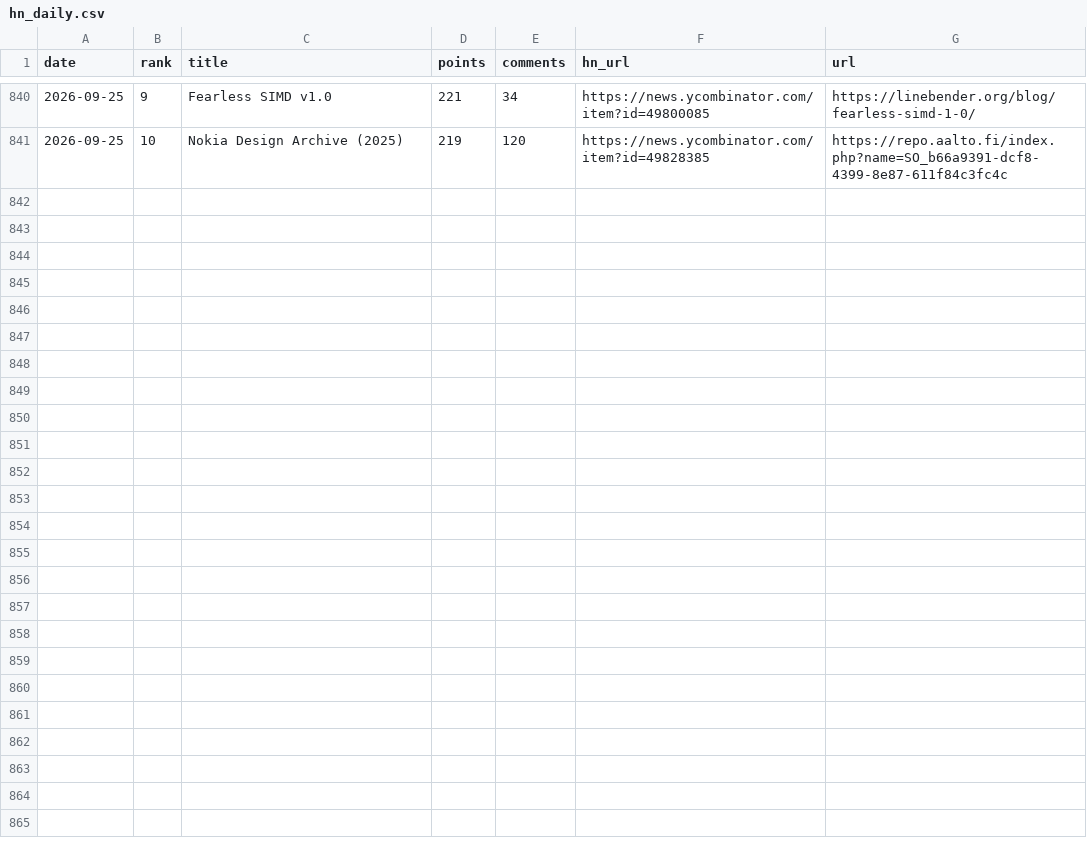
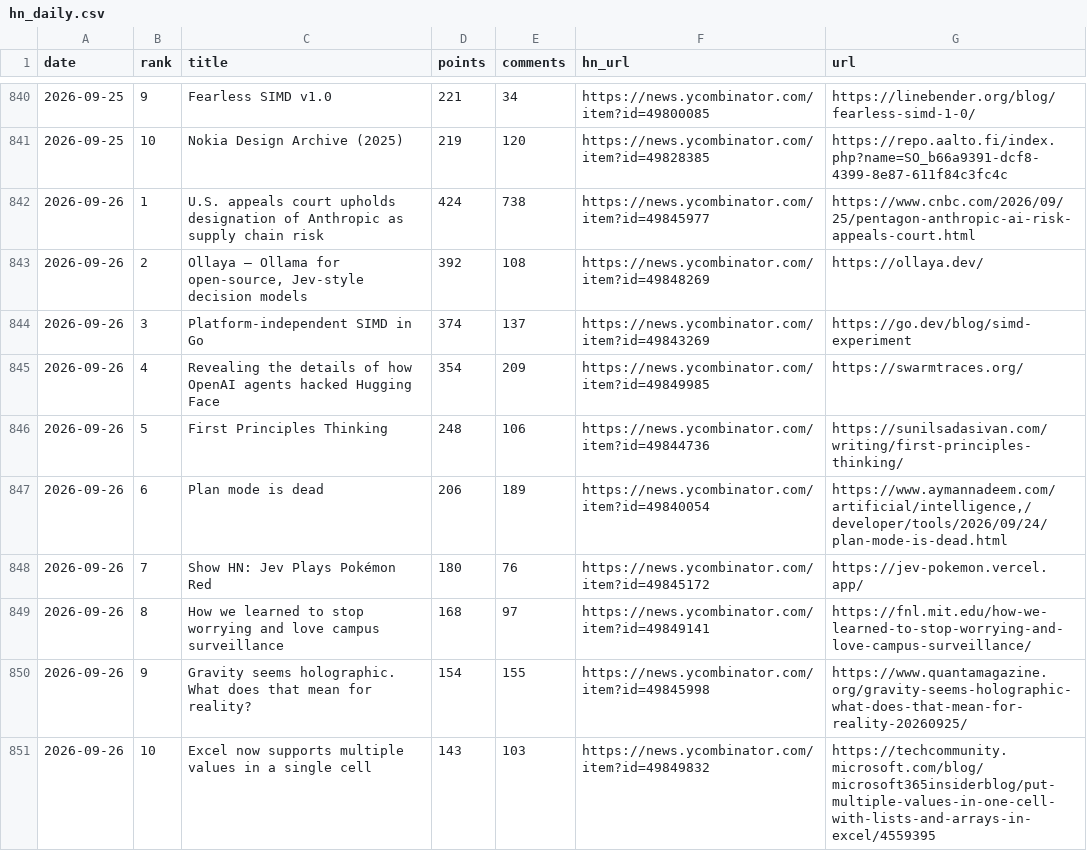
Before and after one commit to FunnymeowwooV0/star-observatory, a CSV file: data/hn_daily.csv, drawn as a sheet; only a part is shown, gaps mark what is left out.

```diff
--- a/data/hn_daily.csv
+++ b/data/hn_daily.csv
@@ -841 +841,11 @@ date,rank,title,points,comments,hn_url,url
 2026-09-25,10,Nokia Design Archive (2025),219,120,https://news.ycombinator.com/item?id=49828385,https://repo.aalto.fi/index.php?name=SO_b66a9391-dcf8-4399-8e87-611f84c3fc4c
+2026-09-26,1,U.S. appeals court upholds designation of Anthropic as supply chain risk,424,738,https://news.ycombinator.com/item?id=49845977,https://www.cnbc.com/2026/09/25/pentagon-anthropic-ai-risk-appeals-court.html
+2026-09-26,2,"Ollaya – Ollama for open-source, Jev-style decision models",392,108,https://news.ycombinator.com/item?id=49848269,https://ollaya.dev/
+2026-09-26,3,Platform-independent SIMD in Go,374,137,https://news.ycombinator.com/item?id=49843269,https://go.dev/blog/simd-experiment
+2026-09-26,4,Revealing the details of how OpenAI agents hacked Hugging Face,354,209,https://news.ycombinator.com/item?id=49849985,https://swarmtraces.org/
+2026-09-26,5,First Principles Thinking,248,106,https://news.ycombinator.com/item?id=49844736,https://sunilsadasivan.com/writing/first-principles-thinking/
+2026-09-26,6,Plan mode is dead,206,189,https://news.ycombinator.com/item?id=49840054,"https://www.aymannadeem.com/artificial/intelligence,/developer/tools/2026/09/24/plan-mode-is-dead.html"
+2026-09-26,7,Show HN: Jev Plays Pokémon Red,180,76,https://news.ycombinator.com/item?id=49845172,https://jev-pokemon.vercel.app/
+2026-09-26,8,How we learned to stop worrying and love campus surveillance,168,97,https://news.ycombinator.com/item?id=49849141,https://fnl.mit.edu/how-we-learned-to-stop-worrying-and-love-campus-surveillance/
+2026-09-26,9,Gravity seems holographic. What does that mean for reality?,154,155,https://news.ycombinator.com/item?id=49845998,https://www.quantamagazine.org/gravity-seems-holographic-what-does-that-mean-for-reality-20260925/
+2026-09-26,10,Excel now supports multiple values in a single cell,143,103,https://news.ycombinator.com/item?id=49849832,https://techcommunity.microsoft.com/blog/microsoft365insiderblog/put-multiple-values-in-one-cell-with-lists-and-arrays-in-excel/4559395
```
Also changed, not shown: data/github_daily.csv, data/hf_trending.csv, 7 other files.
